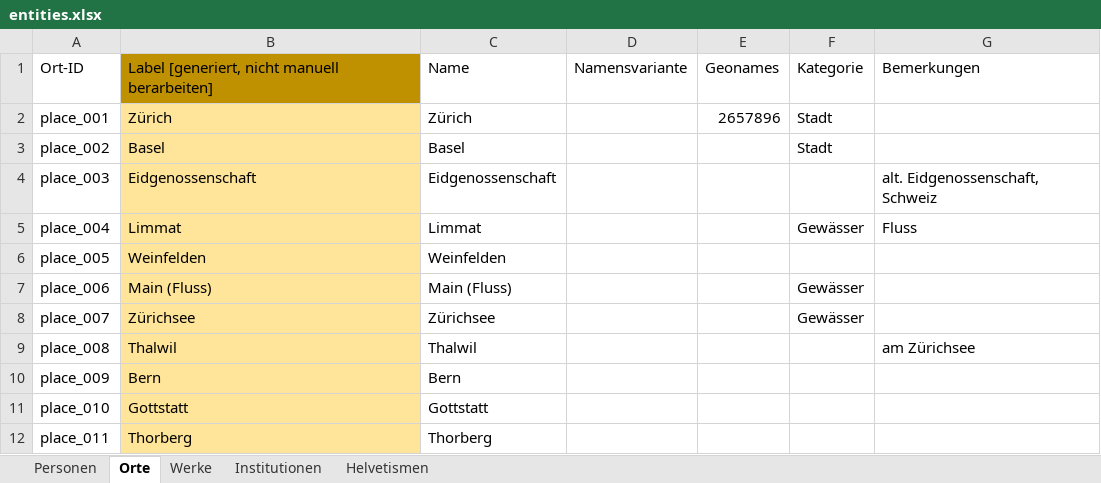
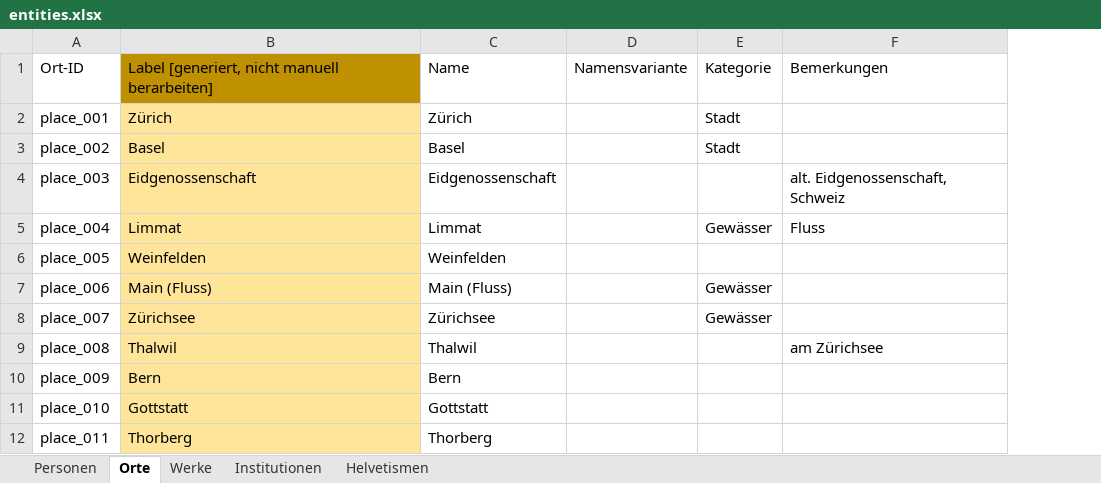
Before and after one commit to DHBern/simler_data, an Excel workbook: gsheet/xlsx/entities.xlsx, sheet Orte, drawn as a sheet; only a part is shown; values as stored, in another font and other column widths than the file's, no borders; charts and pictures and table styles not drawn; the diff names each change by its address in the sheet, - before the commit and + after, or states it on an @@ line.

```diff
--- a/gsheet/xlsx/entities.xlsx (sheet Orte)
+++ b/gsheet/xlsx/entities.xlsx (sheet Orte)
-column E, rows 1-2: Geonames | 2657896
```
Also changed, not shown: sheet Personen.
